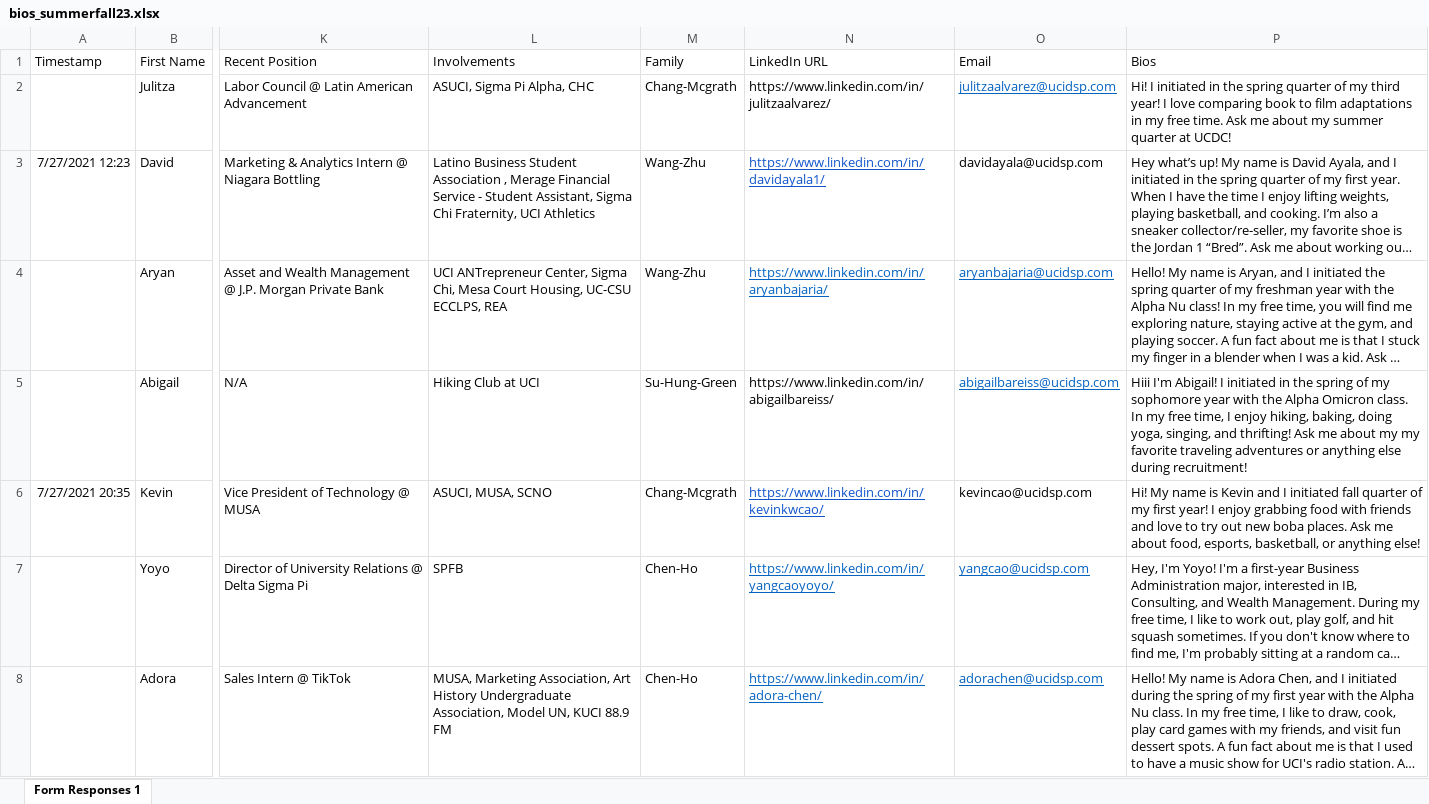
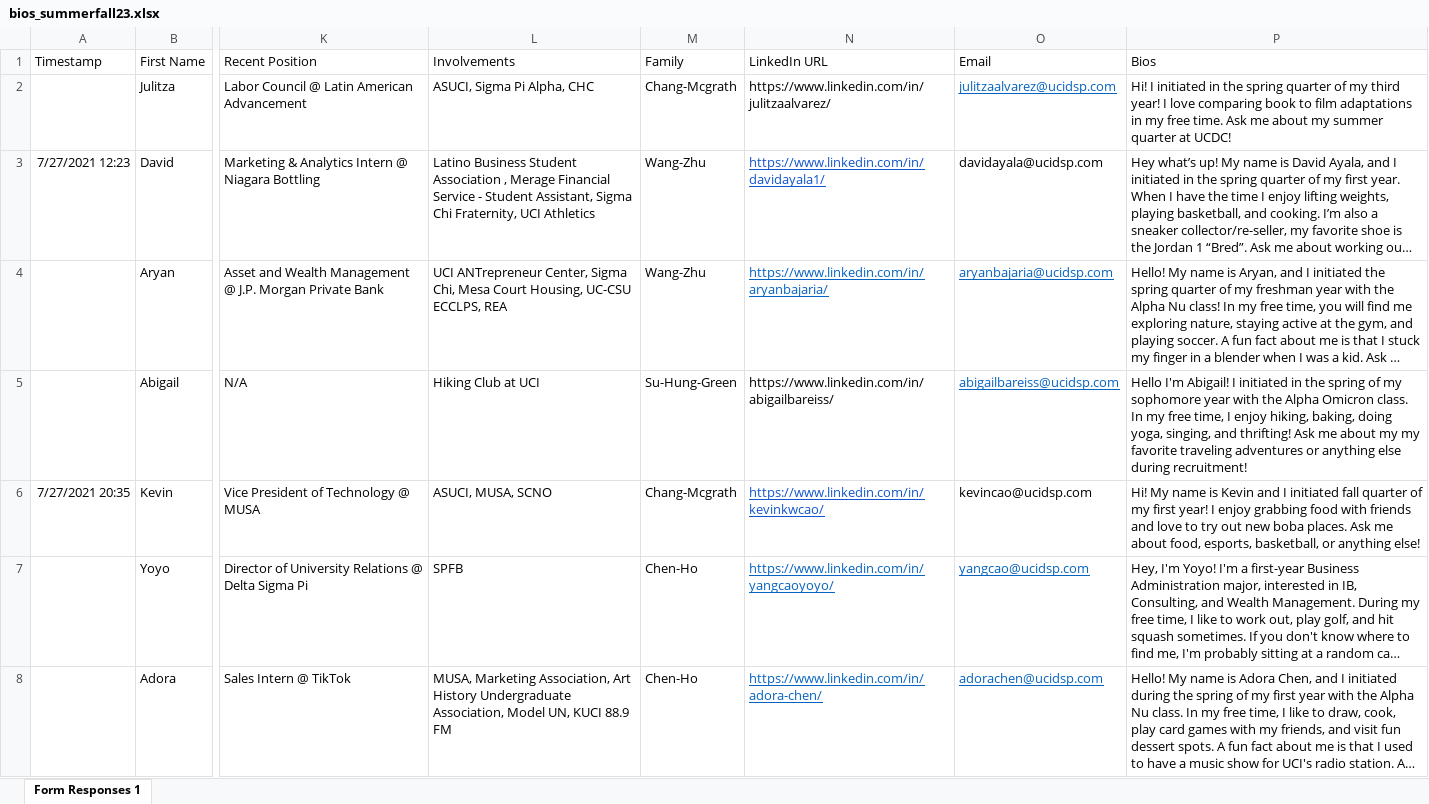
Before and after one commit to dspuci/dspuci-website-gatsby, an Excel workbook: src/data/summerfall23/bios_summerfall23.xlsx, sheet Form Responses 1, drawn as a sheet; only a part is shown, gaps mark what is left out; long unchanged cells end in …; values as stored, in another font and other column widths than the file's, no borders; the diff names each change by its address in the sheet, - before the commit and + after, or states it on an @@ line.

Commit message:
Updated Abigail bio

```diff
--- a/src/data/summerfall23/bios_summerfall23.xlsx (sheet Form Responses 1)
+++ b/src/data/summerfall23/bios_summerfall23.xlsx (sheet Form Responses 1)
-P5 (Bios): Hiii I'm Abigail!…
+P5 (Bios): Hello I'm Abigail!…
```
